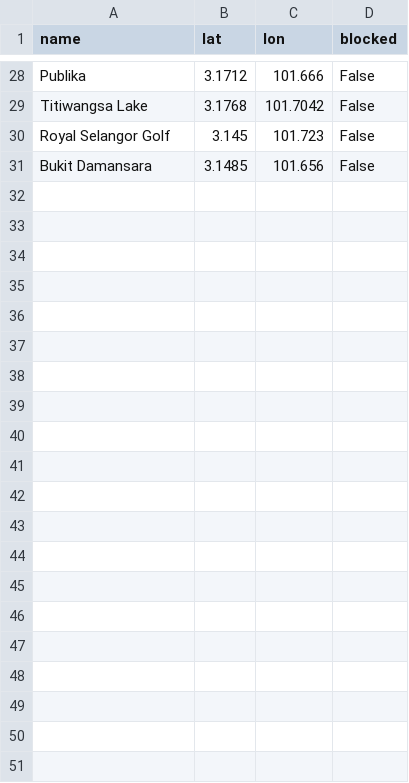
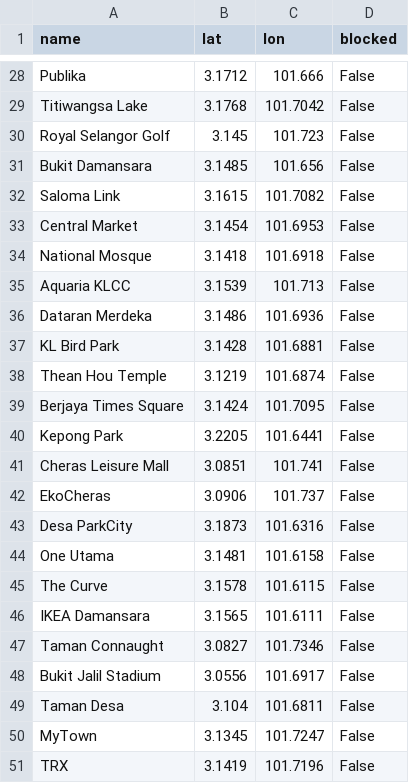
Before and after one commit to sonhotrung/PRJ-AI_INTRO, a CSV file: data/nodes.csv, drawn as a sheet; only a part is shown, gaps mark what is left out.

```diff
--- a/data/nodes.csv
+++ b/data/nodes.csv
@@ -31 +31,21 @@ Royal Selangor Golf,3.145,101.723,False
 Bukit Damansara,3.1485,101.656,False
+Saloma Link,3.1615,101.7082,False
+Central Market,3.1454,101.6953,False
+National Mosque,3.1418,101.6918,False
+Aquaria KLCC,3.1539,101.713,False
+Dataran Merdeka,3.1486,101.6936,False
+KL Bird Park,3.1428,101.6881,False
+Thean Hou Temple,3.1219,101.6874,False
+Berjaya Times Square,3.1424,101.7095,False
+Kepong Park,3.2205,101.6441,False
+Cheras Leisure Mall,3.0851,101.741,False
+EkoCheras,3.0906,101.737,False
+Desa ParkCity,3.1873,101.6316,False
+One Utama,3.1481,101.6158,False
+The Curve,3.1578,101.6115,False
+IKEA Damansara,3.1565,101.6111,False
+Taman Connaught,3.0827,101.7346,False
+Bukit Jalil Stadium,3.0556,101.6917,False
+Taman Desa,3.104,101.6811,False
+MyTown,3.1345,101.7247,False
+TRX,3.1419,101.7196,False
```
Also changed, not shown: data/edges.csv, 4 other files.
